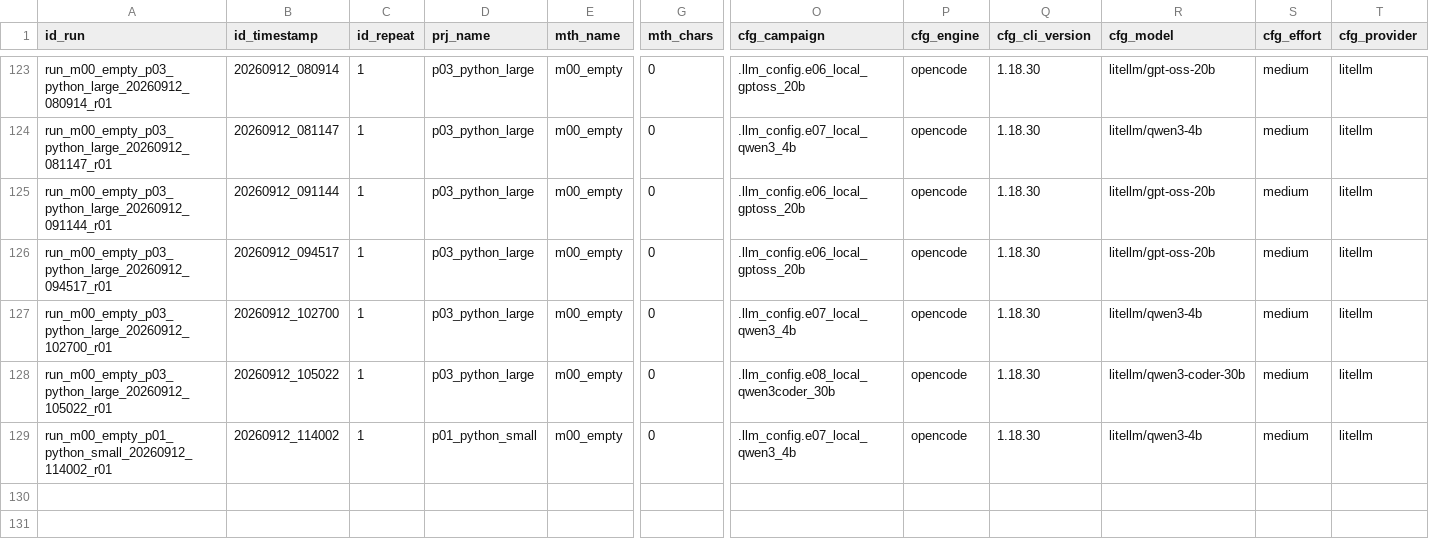
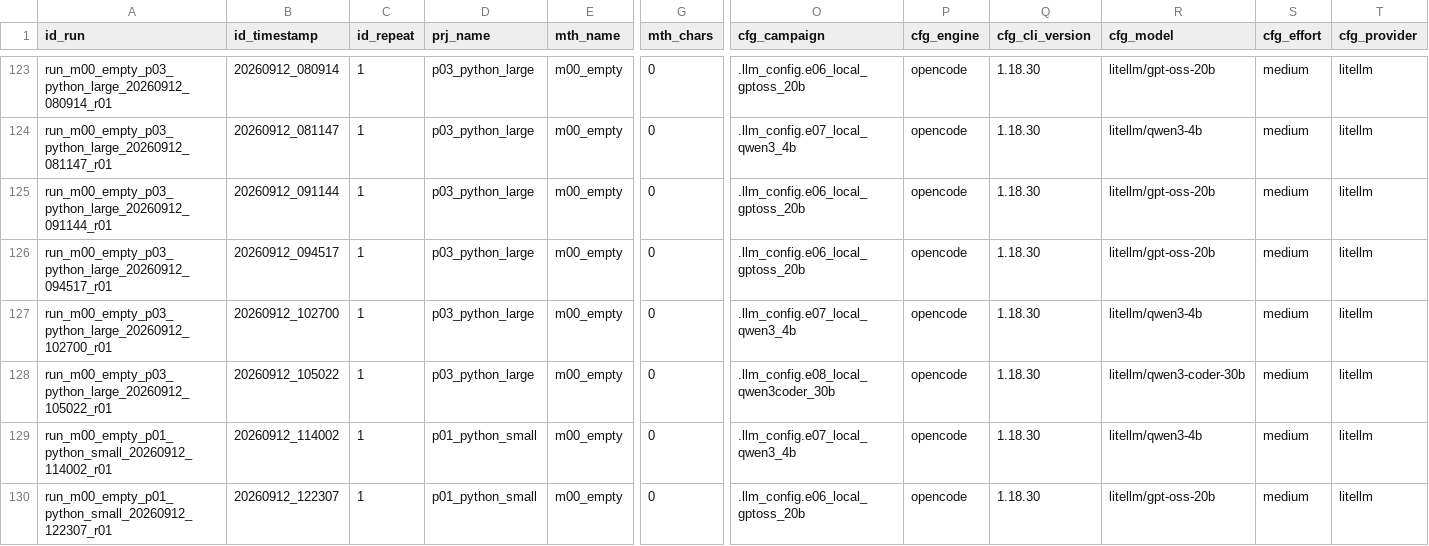
Before and after one commit to FrankPSch/OpenAgentsGym, a CSV file: results_repository.csv, drawn as a sheet; only a part is shown, gaps mark what is left out; rows hold the shown columns only; the diff names each change by its address in the sheet, - before the commit and + after, or states it on an @@ line.

```diff
--- a/results_repository.csv
+++ b/results_repository.csv
+row 130: run_m00_empty_p01_python_small_20260912_122307_r01 | 20260912_122307 | 1 | p01_python_small | m00_empty | 0 | .llm_config.e06_local_gptoss_20b | opencode | 1.18.30 | litellm/gpt-oss-20b | medium | litellm
```
Also changed, not shown: 2 other files.
